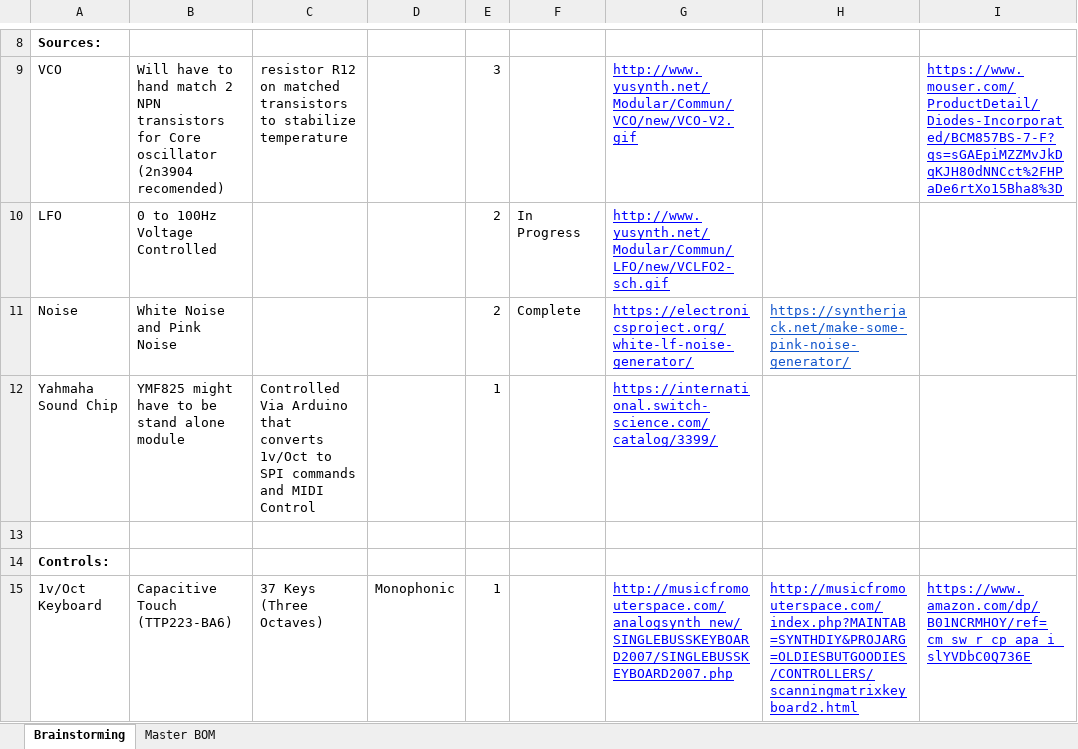
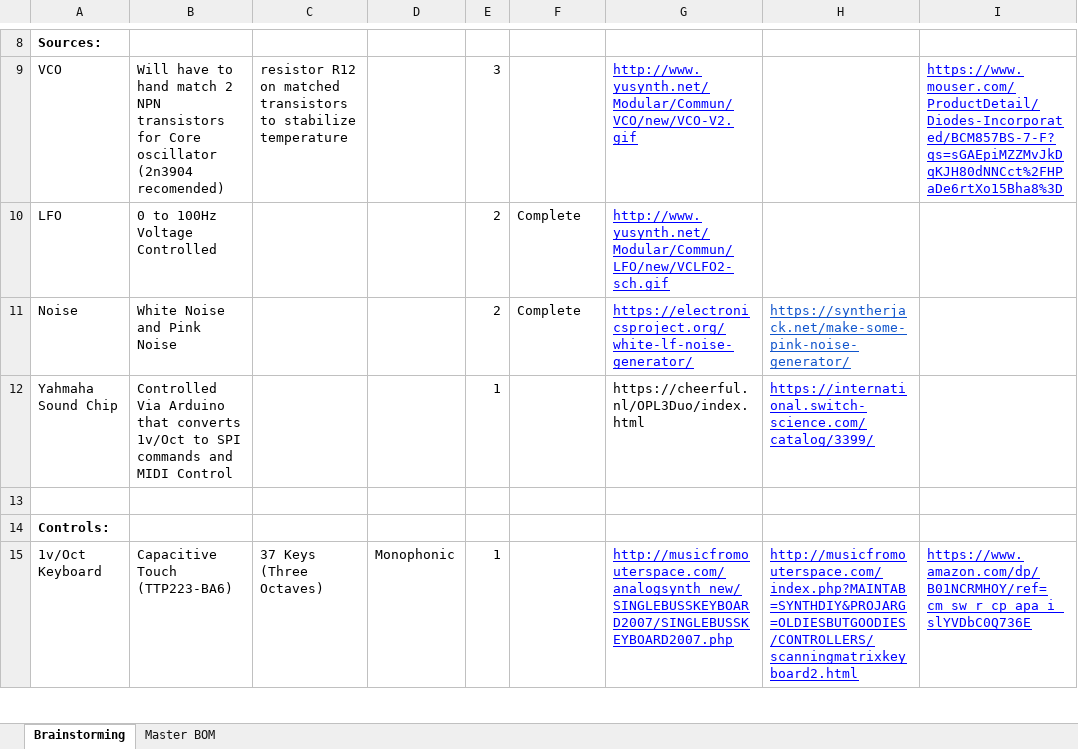
Before and after one commit to BruteClaw/Analog-Synth, an Excel workbook: Overall Design.xlsx, sheet Brainstorming, drawn as a sheet; only a part is shown, gaps mark what is left out; values as stored, in another font and other column widths than the file's, no borders; the diff covers the shown part only; the diff names each change by its address in the sheet, - before the commit and + after, or states it on an @@ line.

```diff
--- a/Overall Design.xlsx (sheet Brainstorming)
+++ b/Overall Design.xlsx (sheet Brainstorming)
-F10: In Progress
+F10: Complete
-B12: YMF825 might have to be stand alone module
+B12: Controlled Via Arduino that converts 1v/Oct to SPI commands and MIDI Control
-C12: Controlled Via Arduino that converts 1v/Oct to SPI commands and MIDI Control
+C12: (empty)
-G12: https://international.switch-science.com/catalog/3399/
+G12: https://cheerful.nl/OPL3Duo/index.html
@@ G12 underline: on → off, text colour: #0000FF → black @@
-H12: (empty)
+H12: https://international.switch-science.com/catalog/3399/
```
Also changed, not shown: 4 edited cells elsewhere in this sheet, 2 other files.
